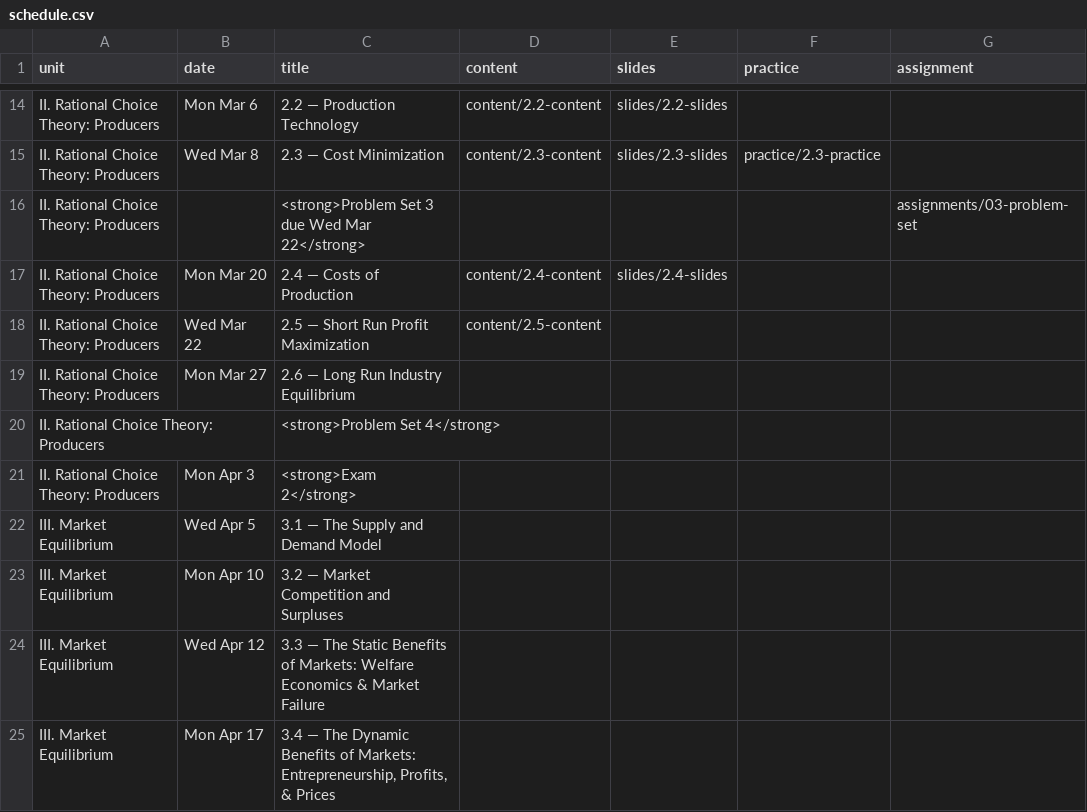
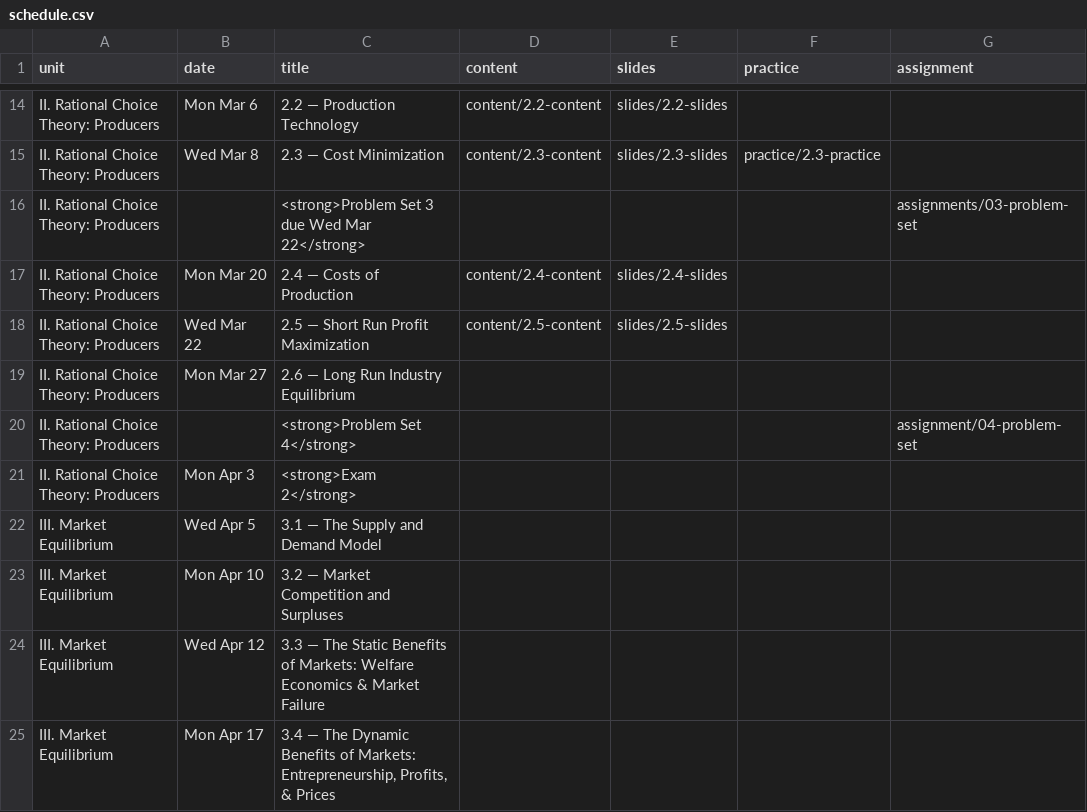
Before and after one commit to ryansafner/microS23, a CSV file: data/schedule.csv, drawn as a sheet; only a part is shown, gaps mark what is left out.

Commit message:
Fix 2.4, 2.5 slides

```diff
--- a/data/schedule.csv
+++ b/data/schedule.csv
@@ -17,5 +17,5 @@ II. Rational Choice Theory: Producers,,<strong>Problem Set 3 due Wed Mar 22</str
 II. Rational Choice Theory: Producers,Mon Mar 20,2.4 — Costs of Production,content/2.4-content,slides/2.4-slides,,
-II. Rational Choice Theory: Producers,Wed Mar 22,2.5 — Short Run Profit Maximization,content/2.5-content,,,
+II. Rational Choice Theory: Producers,Wed Mar 22,2.5 — Short Run Profit Maximization,content/2.5-content,slides/2.5-slides,,
 II. Rational Choice Theory: Producers,Mon Mar 27,2.6 — Long Run Industry Equilibrium,,,,
-II. Rational Choice Theory: Producers,,<strong>Problem Set 4</strong>,,,,
+II. Rational Choice Theory: Producers,,<strong>Problem Set 4</strong>,,,,assignment/04-problem-set
 II. Rational Choice Theory: Producers,Mon Apr 3,<strong>Exam 2</strong>,,,,
```
Also changed, not shown: 11 other files.
